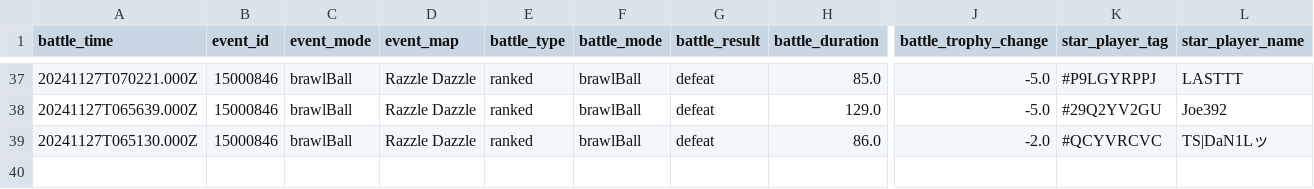
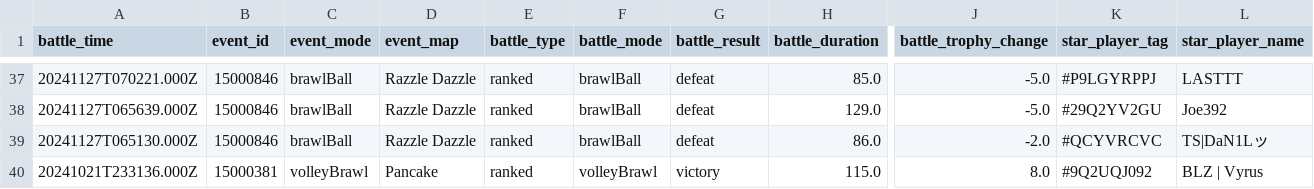
Before and after one commit to connorli18/brawl-stats, a CSV file: created-logs-per-player/8LQCJPGR-battle-log-custom.csv, drawn as a sheet; only a part is shown, gaps mark what is left out; rows hold the shown columns only; the diff names each change by its address in the sheet, - before the commit and + after, or states it on an @@ line.

```diff
--- a/created-logs-per-player/8LQCJPGR-battle-log-custom.csv
+++ b/created-logs-per-player/8LQCJPGR-battle-log-custom.csv
+row 40: 20241021T233136.000Z | 15000381 | volleyBrawl | Pancake | ranked | volleyBrawl | victory | 115.0 | 8.0 | #9Q2UQJ092 | BLZ | Vyrus
```
Also changed, not shown: created-logs-per-player/2898CGQUU-battle-log-custom.csv, created-logs-per-player/V2LLC89Q-battle-log-custom.csv, 25 other files.
